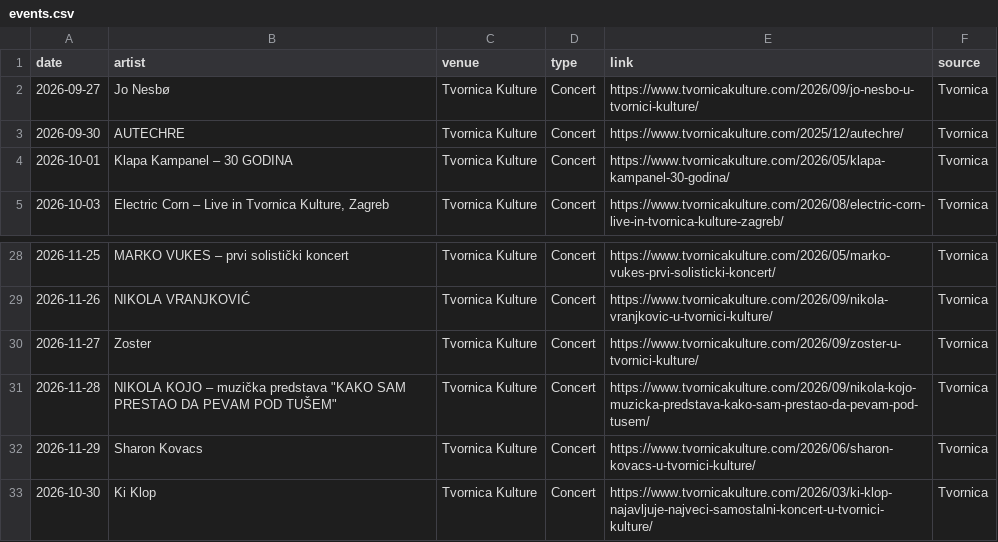
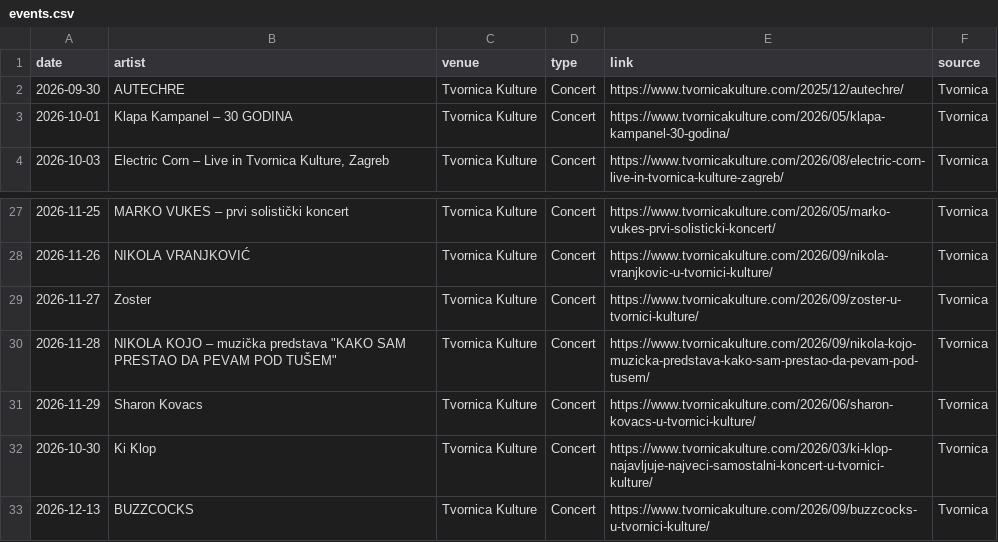
Before and after one commit to Marcellus12/zg_concerts, a CSV file: events.csv, drawn as a sheet; only a part is shown, gaps mark what is left out; removed rows and columns are numbered as before the commit, all else as after; the diff names each change by its address in the sheet, - before the commit and + after, or states it on an @@ line.

```diff
--- a/events.csv
+++ b/events.csv
-row 2: 2026-09-27 | Jo Nesbø | Tvornica Kulture | Concert | https://www.tvornicakulture.com/2026/09/jo-nesbo-u-tvornici-kulture/ | Tvornica
+row 33: 2026-12-13 | BUZZCOCKS | Tvornica Kulture | Concert | https://www.tvornicakulture.com/2026/09/buzzcocks-u-tvornici-kulture/ | Tvornica
```
Also changed, not shown: 2 other files.
